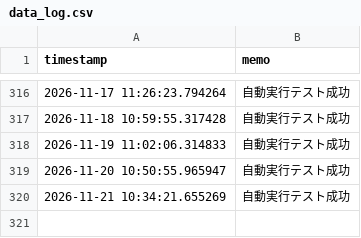
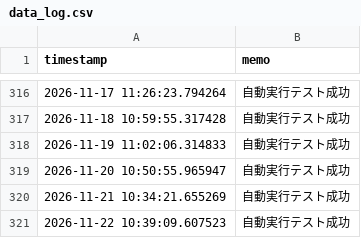
Before and after one commit to itodaa2z-ux/L-YfRy-TCkwr-x6gx, a CSV file: data_log.csv, drawn as a sheet; only a part is shown, gaps mark what is left out.

```diff
--- a/data_log.csv
+++ b/data_log.csv
@@ -320 +320,2 @@
 2026-11-21 10:34:21.655269,"自動実行テスト成功"
+2026-11-22 10:39:09.607523,"自動実行テスト成功"
```
